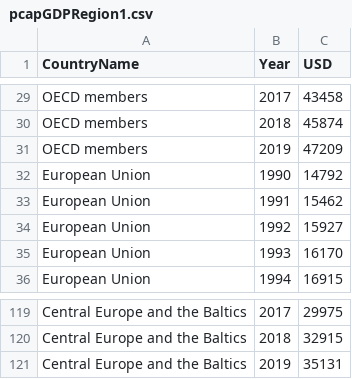
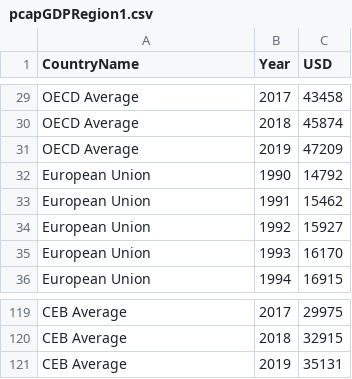
Before and after one commit to talel-nac1809/web, a CSV file: pcapGDPRegion1.csv, drawn as a sheet; only a part is shown, gaps mark what is left out; the diff covers the shown part only; the diff names each change by its address in the sheet, - before the commit and + after, or states it on an @@ line.

```diff
--- a/pcapGDPRegion1.csv
+++ b/pcapGDPRegion1.csv
-A29:A31 (CountryName): OECD members
+A29:A31 (CountryName): OECD Average
-A119:A121 (CountryName): Central Europe and the Baltics
+A119:A121 (CountryName): CEB Average
```
Also changed, not shown: 1 added row, 1 removed row and 53 edited cells elsewhere in this file.
